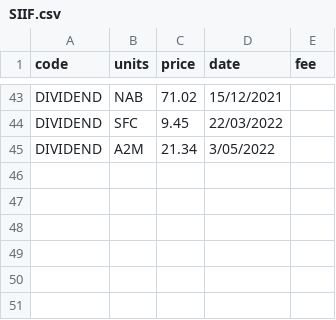
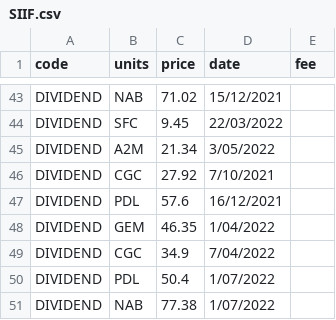
Before and after one commit to CameronChandler/SARA, a CSV file: portfolios/SIIF.csv, drawn as a sheet; only a part is shown, gaps mark what is left out.

```diff
--- a/portfolios/SIIF.csv
+++ b/portfolios/SIIF.csv
@@ -45 +45,7 @@ DIVIDEND,SFC,9.45,22/03/2022,
 DIVIDEND,A2M,21.34,3/05/2022,
+DIVIDEND,CGC,27.92,7/10/2021,
+DIVIDEND,PDL,57.6,16/12/2021,
+DIVIDEND,GEM,46.35,1/04/2022,
+DIVIDEND,CGC,34.9,7/04/2022,
+DIVIDEND,PDL,50.4,1/07/2022,
+DIVIDEND,NAB,77.38,1/07/2022,
```
Also changed, not shown: 5 other files.
